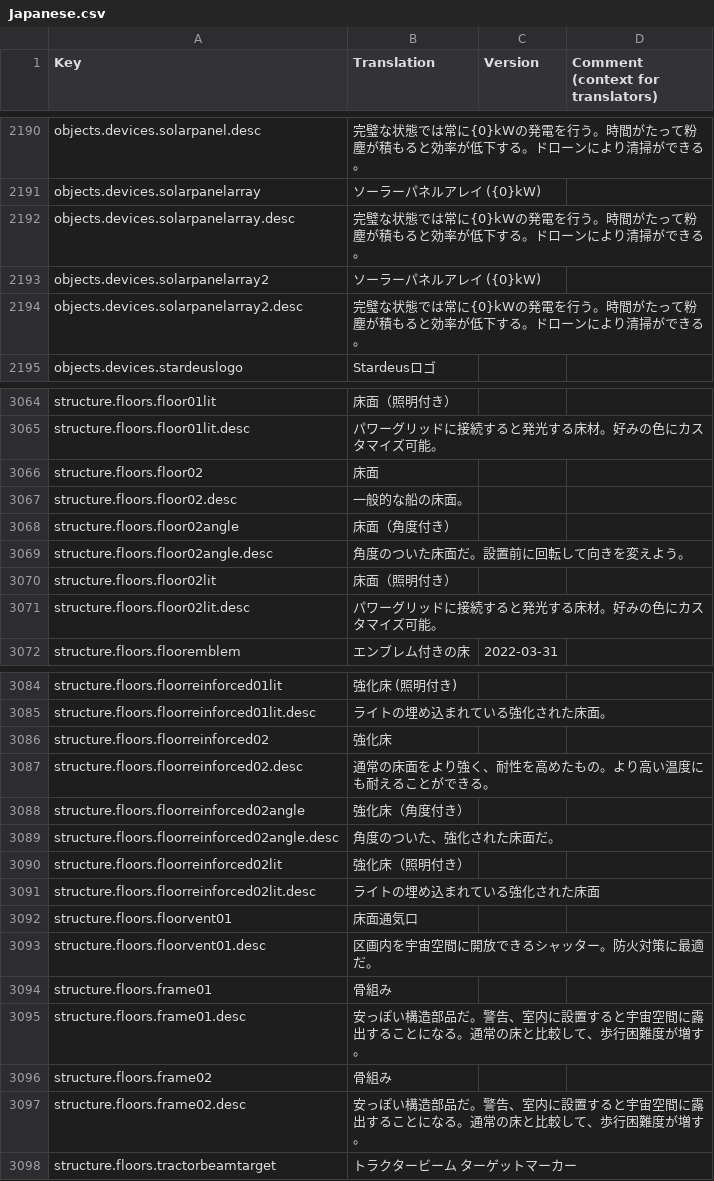
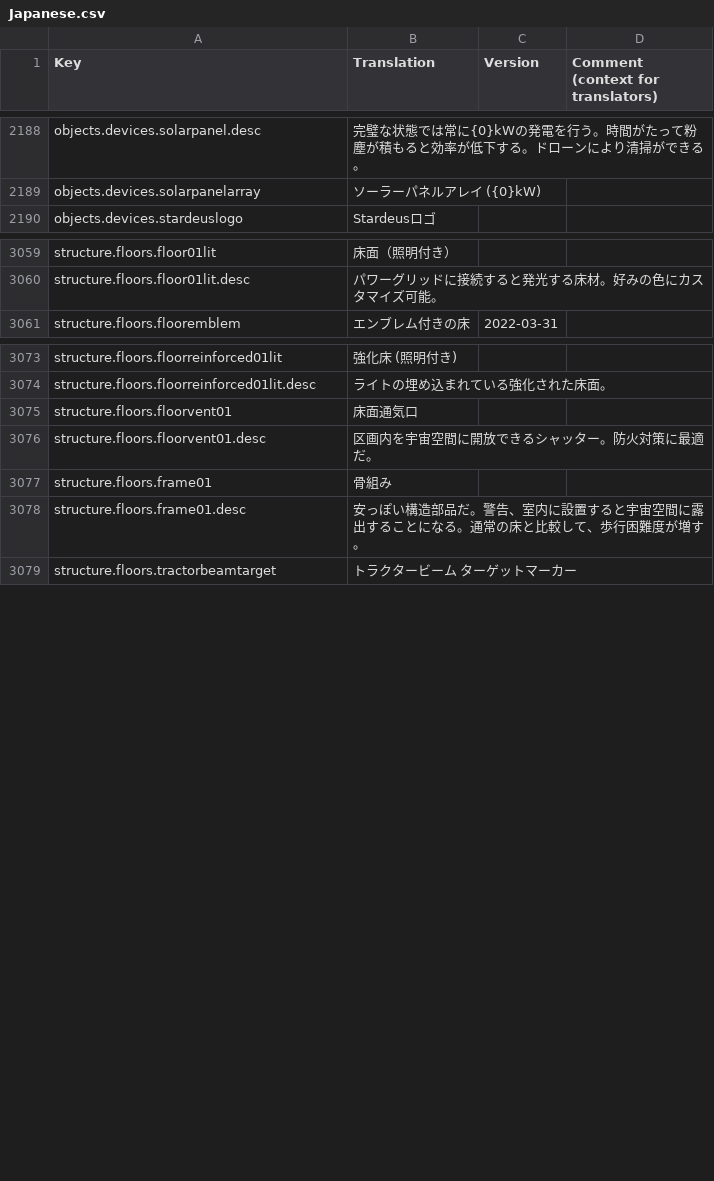
Before and after one commit to s-yurama/stardeus-translations, a CSV file: Translations/Japanese.csv, drawn as a sheet; only a part is shown, gaps mark what is left out; removed rows and columns are numbered as before the commit, all else as after; the diff covers the shown part only; the diff names each change by its address in the sheet, - before the commit and + after, or states it on an @@ line.

Commit message:
lines were removed to match the upstream English file.

```diff
--- a/Translations/Japanese.csv
+++ b/Translations/Japanese.csv
-row 2192: objects.devices.solarpanelarray.desc | 完璧な状態では常に{0}kWの発電を行う。時間がたって粉塵が積もると効率が低下する。ドローンにより清掃ができる。
-row 2193: objects.devices.solarpanelarray2 | ソーラーパネルアレイ ({0}kW)
-row 2194: objects.devices.solarpanelarray2.desc | 完璧な状態では常に{0}kWの発電を行う。時間がたって粉塵が積もると効率が低下する。ドローンにより清掃ができる。
-row 3066: structure.floors.floor02 | 床面
-row 3067: structure.floors.floor02.desc | 一般的な船の床面。
-row 3068: structure.floors.floor02angle | 床面（角度付き）
-row 3069: structure.floors.floor02angle.desc | 角度のついた床面だ。設置前に回転して向きを変えよう。
-row 3070: structure.floors.floor02lit | 床面（照明付き）
-row 3071: structure.floors.floor02lit.desc | パワーグリッドに接続すると発光する床材。好みの色にカスタマイズ可能。
-row 3086: structure.floors.floorreinforced02 | 強化床
-row 3087: structure.floors.floorreinforced02.desc | 通常の床面をより強く、耐性を高めたもの。より高い温度にも耐えることができる。
-row 3088: structure.floors.floorreinforced02angle | 強化床（角度付き）
-row 3089: structure.floors.floorreinforced02angle.desc | 角度のついた、強化された床面だ。
-row 3090: structure.floors.floorreinforced02lit | 強化床（照明付き）
-row 3091: structure.floors.floorreinforced02lit.desc | ライトの埋め込まれている強化された床面
-row 3096: structure.floors.frame02 | 骨組み
-row 3097: structure.floors.frame02.desc | 安っぽい構造部品だ。警告、室内に設置すると宇宙空間に露出することになる。通常の床と比較して、歩行困難度が増す。
```
Also changed, not shown: 7 removed rows, 1 moved row and 1 edited cell elsewhere in this file.
